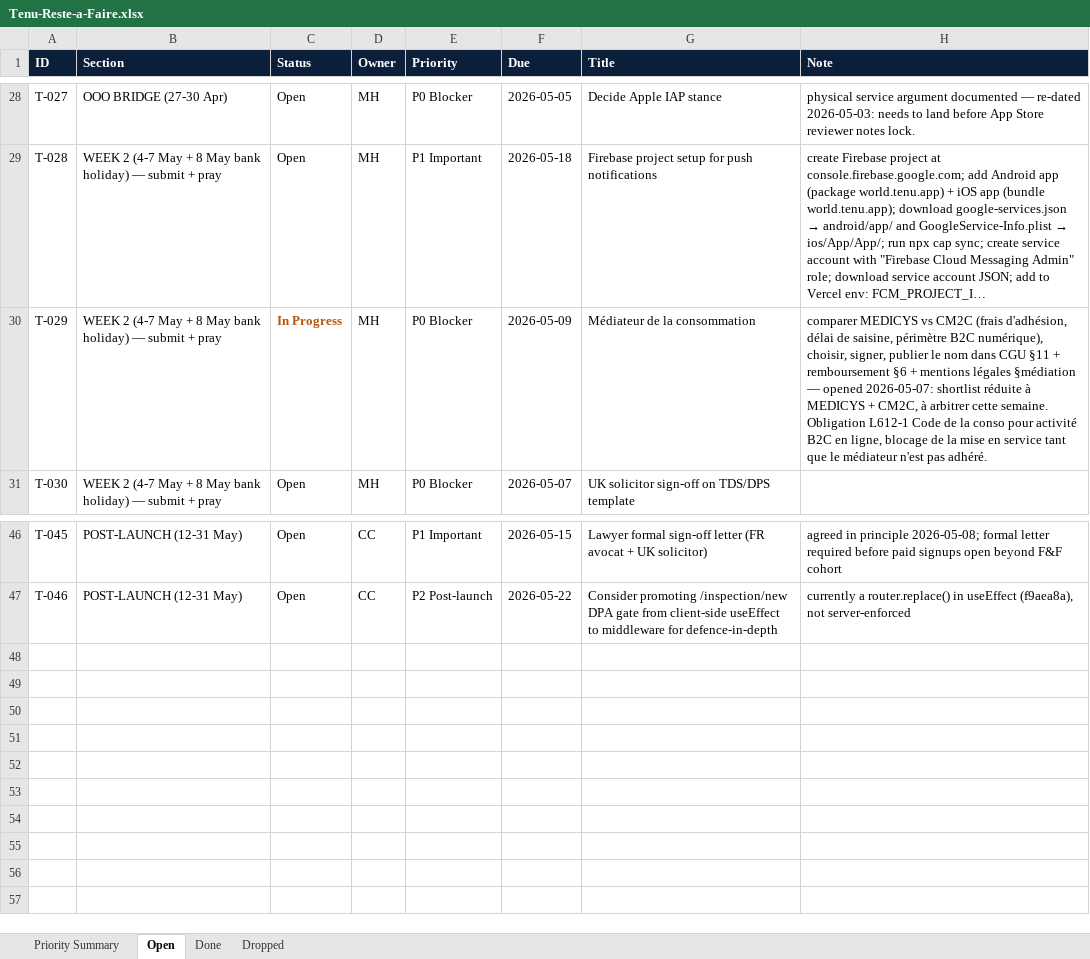
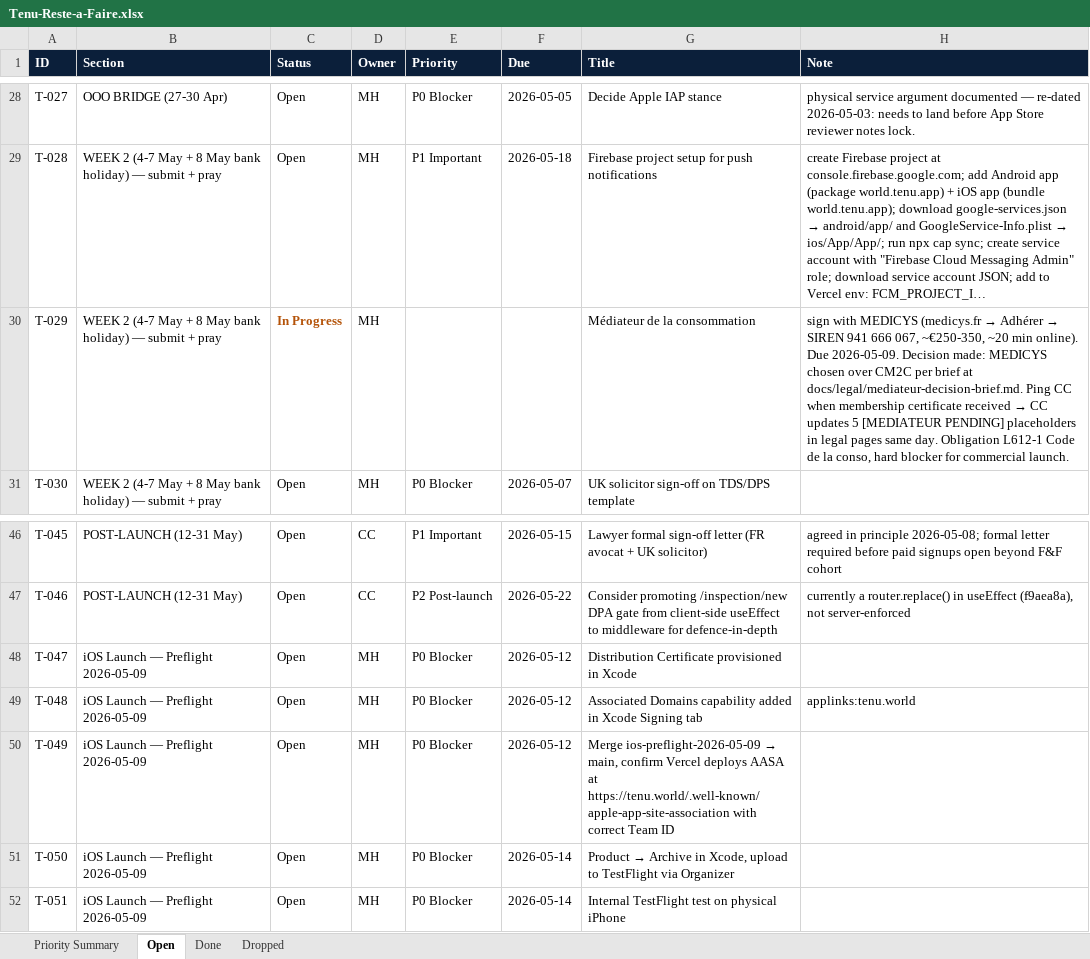
Before and after one commit to malikmubashir/tenu-world, an Excel workbook: Tenu-Reste-a-Faire.xlsx, sheet Open, drawn as a sheet; only a part is shown, gaps mark what is left out; long unchanged cells end in …; values as stored, in another font and other column widths than the file's, no borders; the diff names each change by its address in the sheet, - before the commit and + after, or states it on an @@ line.

Commit message:
tasks(eod): iOS TestFlight upload + Google Workspace migration 2026-05-09
- iOS: Apple account, Bundle ID world.tenu.app, App Store Connect record
- iOS: AASA TEAMID->XWP5RS8Q4H deployed to production
- iOS: Xcode signing, Associated Domains, iPhone 12 UDID registered
- iOS: iPad UISupportedInterfaceOrientations~ipad UpsideDown re-added
       (Apple bundle validation requirement #90474)
- iOS: Build 1.0 (1) uploaded to App Store Connect, awaiting processing
- Workspace: globalapex.net domain verified, MX swap to Google, SPF updated
- Tracker: progress + open items appended; xlsx mirror refreshed

```diff
--- a/Tenu-Reste-a-Faire.xlsx (sheet Open)
+++ b/Tenu-Reste-a-Faire.xlsx (sheet Open)
-E30 (Priority): P0 Blocker
+E30 (Priority): (empty)
-F30 (Due): 2026-05-09
+F30 (Due): (empty)
@@ H30 (Note): comparer MEDICYS vs CM2C (frais d'adhésion, délai de saisine, périmètre B2C numérique), choisir, signer, publier le nom dans CGU §11 + remboursement §6 + mentions légales §médiation — opened 2026-05-07: shortlist réduite à MEDICYS + CM2C, à arbitrer cette semaine. Obligation L612-1 Code de la conso pour activité B2C en ligne, blocage de la mise en service tant que le médiateur n'est pas adhéré. → sign with MEDICYS (medicys.fr → Adhérer → SIREN 941 666 067, ~€250-350, ~20 min online). Due 2026-05-09. Decision made: MEDICYS chosen over CM2C per brief at docs/legal/mediateur-decision-brief.md. Ping CC when membership certificate received → CC updates 5 [MEDIATEUR PENDING] placeholders in legal pages same day. Obligation L612-1 Code de la conso, hard blocker for commercial launch. @@
+row 48: T-047 | iOS Launch — Preflight 2026-05-09 | Open | MH | P0 Blocker | 2026-05-12 | Distribution Certificate provisioned in Xcode
+row 49: T-048 | iOS Launch — Preflight 2026-05-09 | Open | MH | P0 Blocker | 2026-05-12 | Associated Domains capability added in Xcode Signing tab | applinks:tenu.world
+row 50: T-049 | iOS Launch — Preflight 2026-05-09 | Open | MH | P0 Blocker | 2026-05-12 | Merge ios-preflight-2026-05-09 → main, confirm Vercel deploys AASA at https://tenu.world/.well-known/apple-app-site-association with correct Team ID
+row 51: T-050 | iOS Launch — Preflight 2026-05-09 | Open | MH | P0 Blocker | 2026-05-14 | Product → Archive in Xcode, upload to TestFlight via Organizer
+row 52: T-051 | iOS Launch — Preflight 2026-05-09 | Open | MH | P0 Blocker | 2026-05-14 | Internal TestFlight test on physical iPhone
```
Also changed, not shown: sheet Priority Summary, 3 other files.
